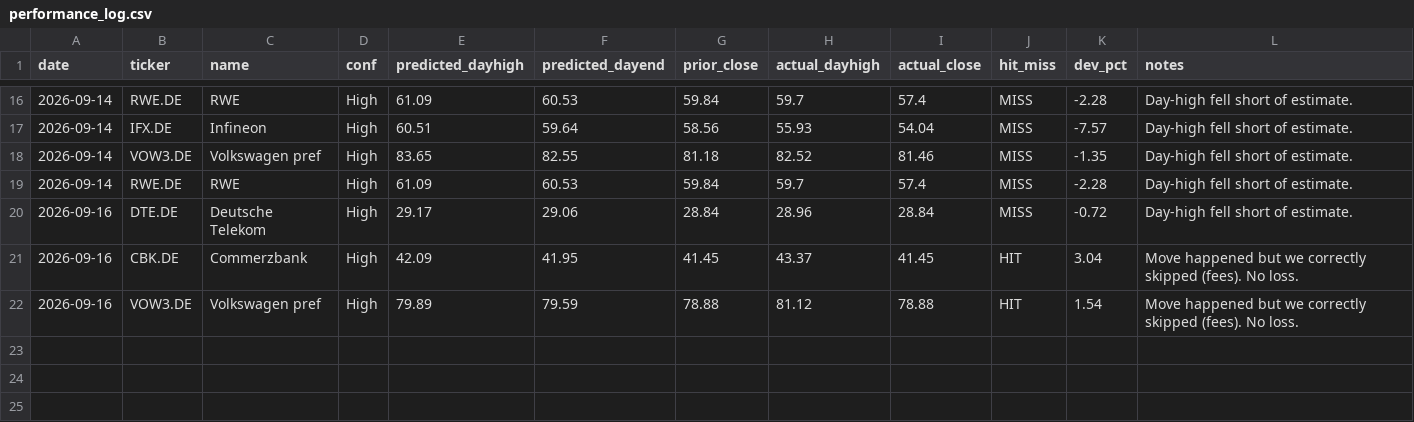
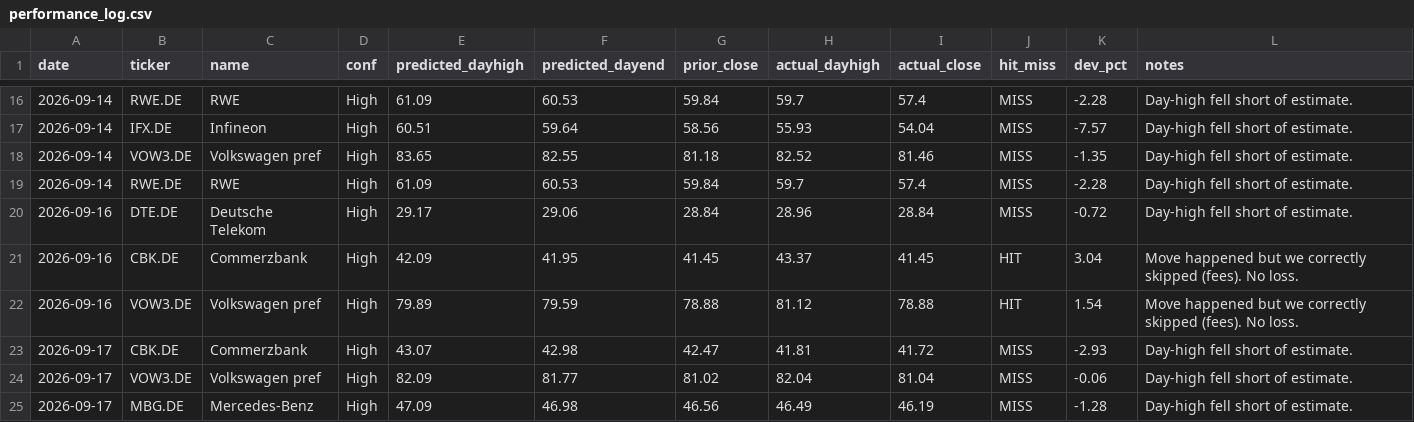
Before and after one commit to amaccountant/swing-agent, a CSV file: performance_log.csv, drawn as a sheet; only a part is shown, gaps mark what is left out; the diff names each change by its address in the sheet, - before the commit and + after, or states it on an @@ line.

```diff
--- a/performance_log.csv
+++ b/performance_log.csv
+row 23: 2026-09-17 | CBK.DE | Commerzbank | High | 43.07 | 42.98 | 42.47 | 41.81 | 41.72 | MISS | -2.93 | Day-high fell short of estimate.
+row 24: 2026-09-17 | VOW3.DE | Volkswagen pref | High | 82.09 | 81.77 | 81.02 | 82.04 | 81.04 | MISS | -0.06 | Day-high fell short of estimate.
+row 25: 2026-09-17 | MBG.DE | Mercedes-Benz | High | 47.09 | 46.98 | 46.56 | 46.49 | 46.19 | MISS | -1.28 | Day-high fell short of estimate.
```
Also changed, not shown: 2 other files.
